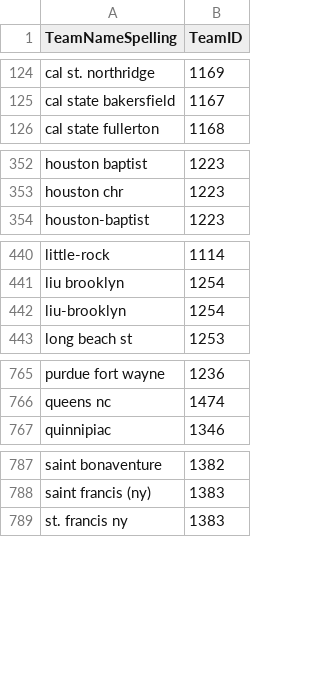
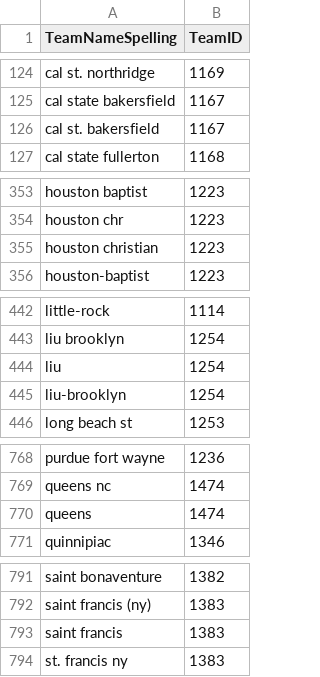
Before and after one commit to adityakmehrotra/March-Madness-2024, a CSV file: Data/MTeamSpellings.csv, drawn as a sheet; only a part is shown, gaps mark what is left out; the diff covers the shown part only.

```diff
--- a/Data/MTeamSpellings.csv
+++ b/Data/MTeamSpellings.csv
@@ -125,2 +125,3 @@ cal st. northridge,1169
 cal state bakersfield,1167
+cal st. bakersfield,1167
 cal state fullerton,1168
@@ -353,2 +354,3 @@ houston baptist,1223
 houston chr,1223
+houston christian,1223
 houston-baptist,1223
@@ -441,2 +443,3 @@ little-rock,1114
 liu brooklyn,1254
+liu,1254
 liu-brooklyn,1254
@@ -766,2 +769,3 @@ purdue fort wayne,1236
 queens nc,1474
+queens,1474
 quinnipiac,1346
@@ -788,2 +792,3 @@ saint bonaventure,1382
 saint francis (ny),1383
+saint francis,1383
 st. francis ny,1383
```
Also changed, not shown: 5 added rows elsewhere in this file, Data/kenpom_data_new.csv, 8 other files.
